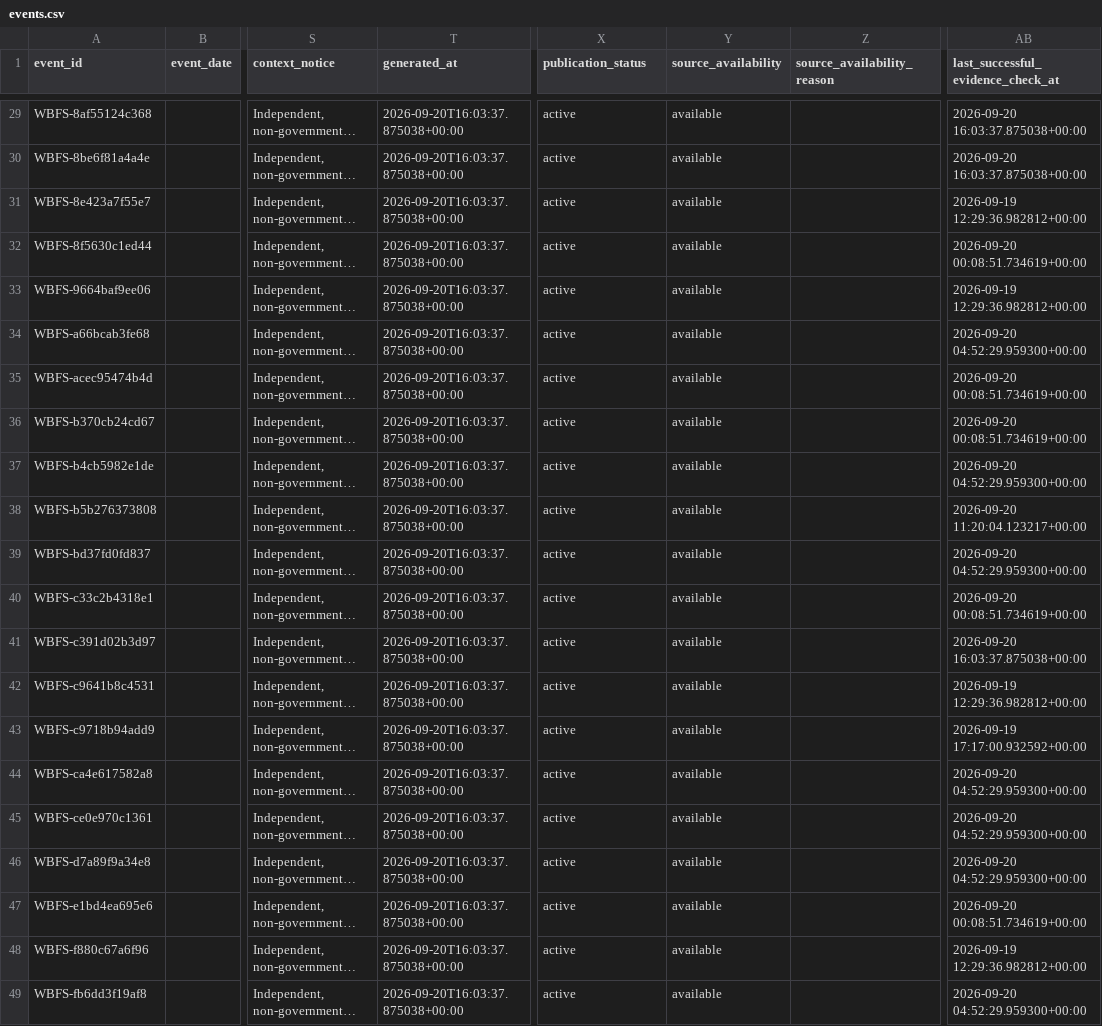
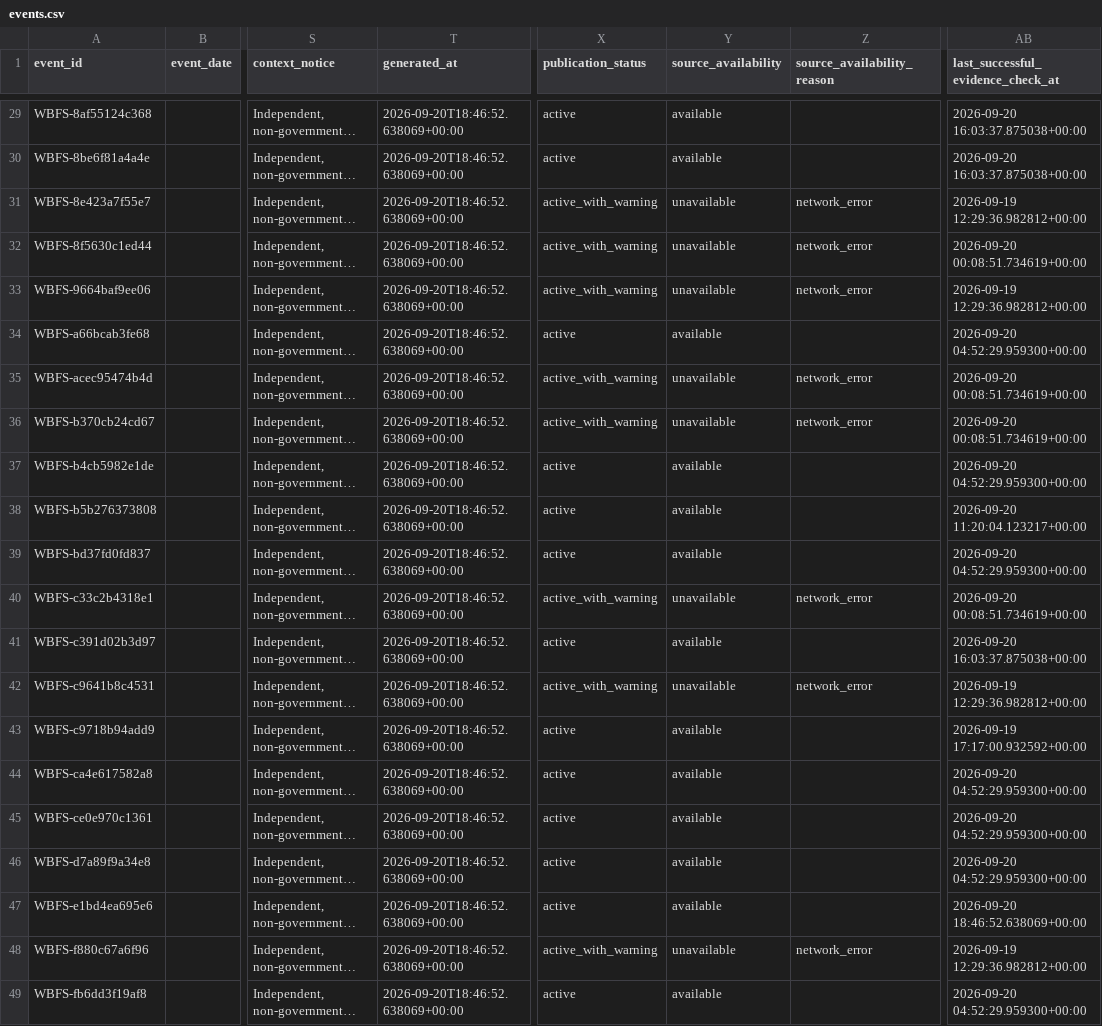
Before and after one commit to shubha07m/food_safety, a CSV file: data/events.csv, drawn as a sheet; only a part is shown, gaps mark what is left out; long unchanged cells end in …; the diff covers the shown part only; the diff names each change by its address in the sheet, - before the commit and + after, or states it on an @@ line.

```diff
--- a/data/events.csv
+++ b/data/events.csv
-T29:T49 (generated_at): 2026-09-20T16:03:37.875038+00:00
+T29:T49 (generated_at): 2026-09-20T18:46:52.638069+00:00
-X31:X33 (publication_status): active
+X31:X33 (publication_status): active_with_warning
-Y31:Y33 (source_availability): available
+Y31:Y33 (source_availability): unavailable
-Z31:Z33 (source_availability_reason): (empty)
+Z31:Z33 (source_availability_reason): network_error
-X35:X36 (publication_status): active
+X35:X36 (publication_status): active_with_warning
-Y35:Y36 (source_availability): available
+Y35:Y36 (source_availability): unavailable
-Z35:Z36 (source_availability_reason): (empty)
+Z35:Z36 (source_availability_reason): network_error
-X40 (publication_status): active
+X40 (publication_status): active_with_warning
-Y40 (source_availability): available
+Y40 (source_availability): unavailable
-Z40 (source_availability_reason): (empty)
+Z40 (source_availability_reason): network_error
-X42 (publication_status): active
+X42 (publication_status): active_with_warning
-Y42 (source_availability): available
+Y42 (source_availability): unavailable
-Z42 (source_availability_reason): (empty)
+Z42 (source_availability_reason): network_error
-AB47: 2026-09-20 00:08:51.734619+00:00
+AB47: 2026-09-20 18:46:52.638069+00:00
-X48 (publication_status): active
+X48 (publication_status): active_with_warning
-Y48 (source_availability): available
+Y48 (source_availability): unavailable
-Z48 (source_availability_reason): (empty)
+Z48 (source_availability_reason): network_error
```
Also changed, not shown: 45 edited cells elsewhere in this file, site/data/events.csv, 12 other files.
